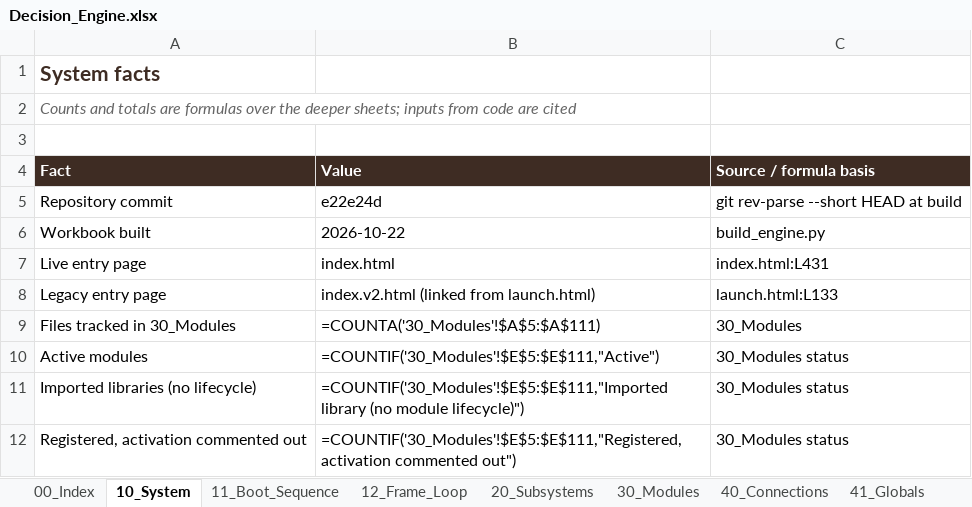
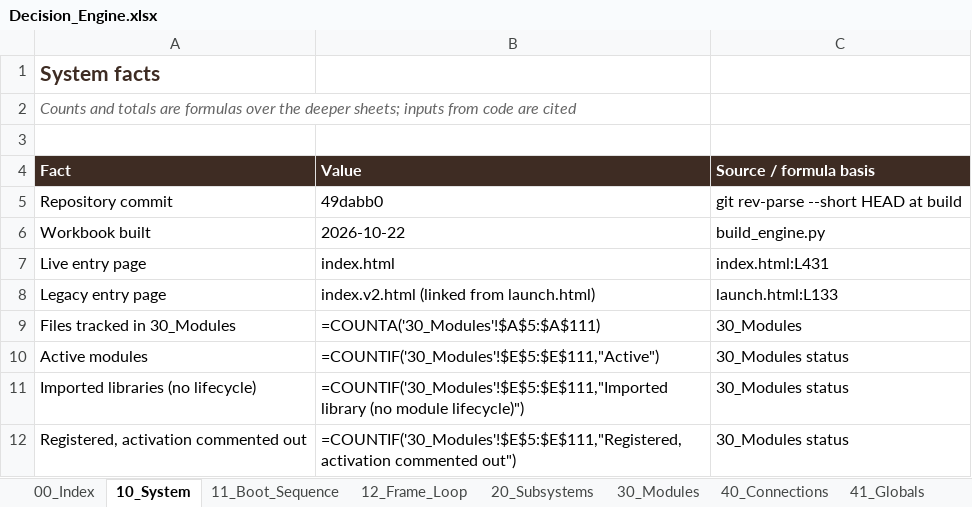
Before and after one commit to dev-ideasoftware-studio/SacredAdventures, an Excel workbook: docs/decision-engine/Decision_Engine.xlsx, sheet 10_System, drawn as a sheet; only a part is shown; values as stored, in another font and other column widths than the file's, no borders; formulas without a stored value are shown as written; the diff names each change by its address in the sheet, - before the commit and + after, or states it on an @@ line.

```diff
--- a/docs/decision-engine/Decision_Engine.xlsx (sheet 10_System)
+++ b/docs/decision-engine/Decision_Engine.xlsx (sheet 10_System)
-B5 (Value): e22e24d
+B5 (Value): 49dabb0
```
Also changed, not shown: sheet 62_Review_Playbook, sheet 00_Index, sheet 20_Subsystems, sheet 11_Boot_Sequence, 2 other files.
